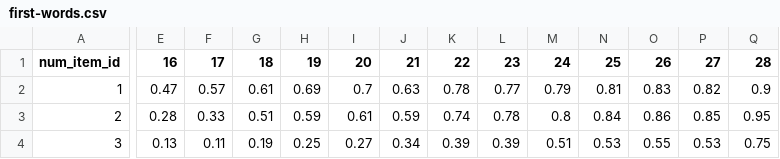
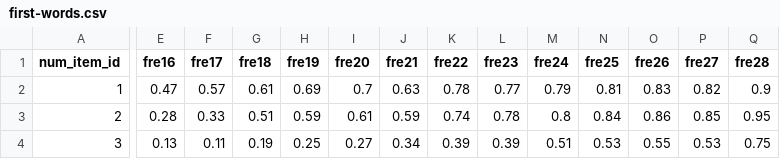
Before and after one commit to Shiny-Niu-Wu/my-cdv-ss20, a CSV file: my-work/week12/data-story-rough/first-words.csv, drawn as a sheet; only a part is shown, gaps mark what is left out; the diff covers the shown part only; the diff names each change by its address in the sheet, - before the commit and + after, or states it on an @@ line.

```diff
--- a/my-work/week12/data-story-rough/first-words.csv
+++ b/my-work/week12/data-story-rough/first-words.csv
-E1: 16
+E1: fre16
-F1: 17
+F1: fre17
-G1: 18
+G1: fre18
-H1: 19
+H1: fre19
-I1: 20
+I1: fre20
-J1: 21
+J1: fre21
-K1: 22
+K1: fre22
-L1: 23
+L1: fre23
-M1: 24
+M1: fre24
-N1: 25
+N1: fre25
-O1: 26
+O1: fre26
-P1: 27
+P1: fre27
-Q1: 28
+Q1: fre28
```
Also changed, not shown: 2 edited cells elsewhere in this file, 14 other files.
